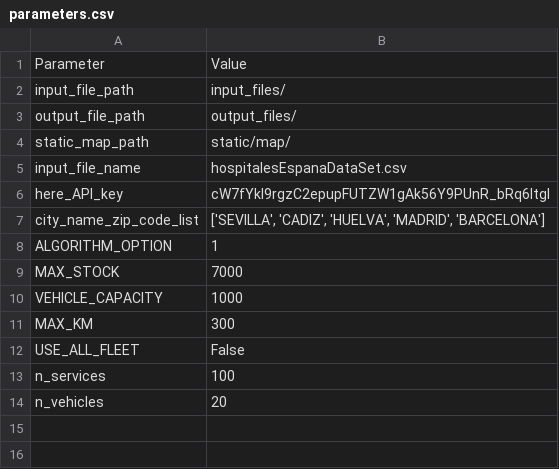
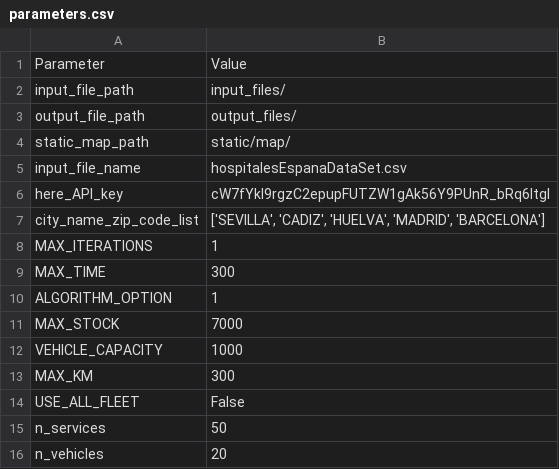
Before and after one commit to artuloda/cash-pickup-delivery, a CSV file: input_files/parameters.csv, drawn as a sheet.

```diff
--- a/input_files/parameters.csv
+++ b/input_files/parameters.csv
@@ -7,2 +7,4 @@ here_API_key;cW7fYkl9rgzC2epupFUTZW1gAk56Y9PUnR_bRq6ltgI
 city_name_zip_code_list;['SEVILLA', 'CADIZ', 'HUELVA', 'MADRID', 'BARCELONA']
+MAX_ITERATIONS;1
+MAX_TIME;300
 ALGORITHM_OPTION;1
@@ -12,3 +14,3 @@ MAX_KM;300
 USE_ALL_FLEET;False
-n_services;100
+n_services;50
 n_vehicles;20
```
Also changed, not shown: 5 other files.
